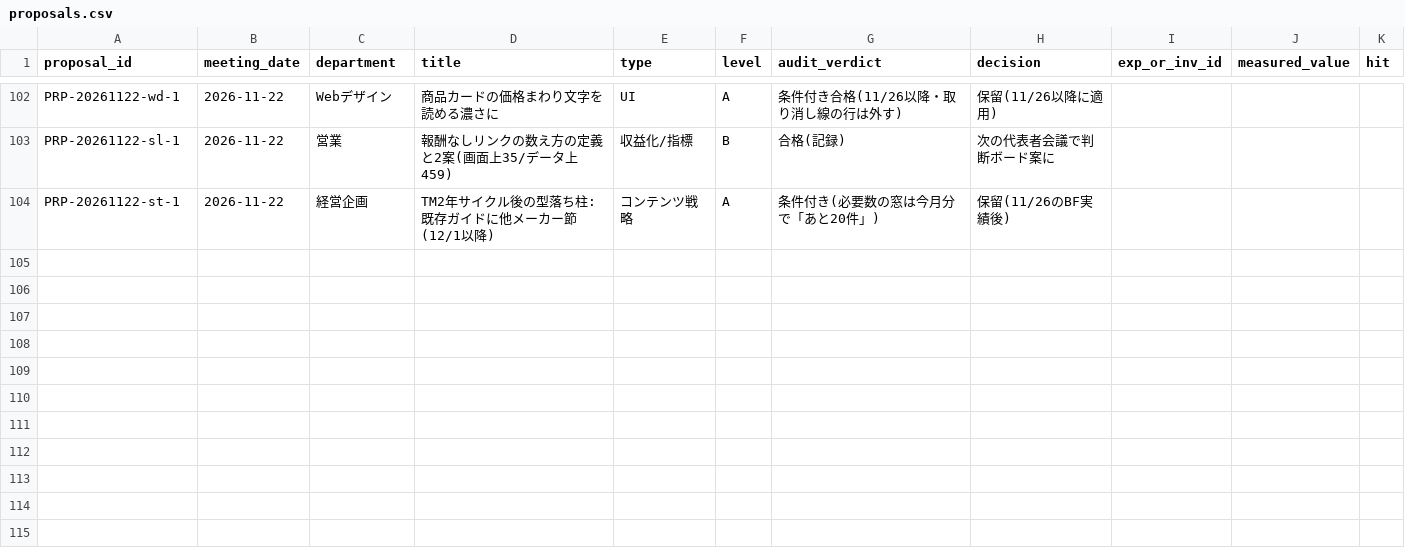
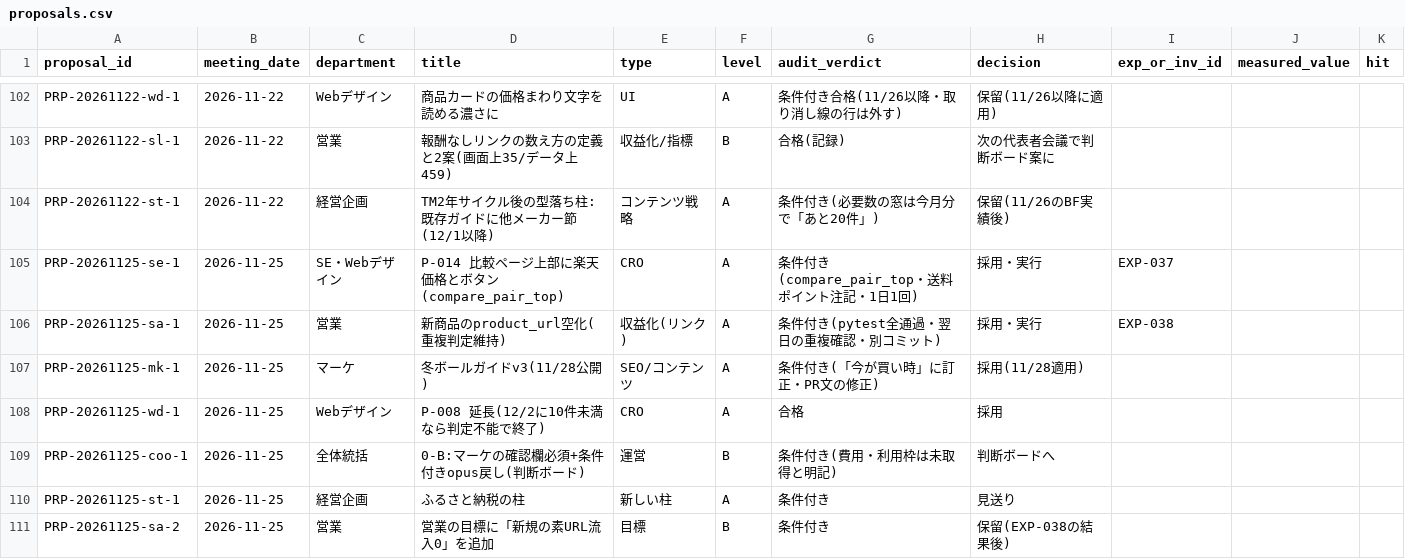
Before and after one commit to kiy-art/ddd, a CSV file: docs/knowledge/proposals.csv, drawn as a sheet; only a part is shown, gaps mark what is left out.

```diff
--- a/docs/knowledge/proposals.csv
+++ b/docs/knowledge/proposals.csv
@@ -104 +104,8 @@ PRP-20261122-sl-1,2026-11-22,営業,報酬なしリンクの数え方の定義
 PRP-20261122-st-1,2026-11-22,経営企画,TM2年サイクル後の型落ち柱:既存ガイドに他メーカー節(12/1以降),コンテンツ戦略,A,条件付き(必要数の窓は今月分で「あと20件」),保留(11/26のBF実績後),,,
+PRP-20261125-se-1,2026-11-25,SE・Webデザイン,P-014 比較ページ上部に楽天価格とボタン(compare_pair_top),CRO,A,条件付き(compare_pair_top・送料ポイント注記・1日1回),採用・実行,EXP-037,,
+PRP-20261125-sa-1,2026-11-25,営業,新商品のproduct_url空化(重複判定維持),収益化(リンク),A,条件付き(pytest全通過・翌日の重複確認・別コミット),採用・実行,EXP-038,,
+PRP-20261125-mk-1,2026-11-25,マーケ,冬ボールガイドv3(11/28公開),SEO/コンテンツ,A,条件付き(「今が買い時」に訂正・PR文の修正),採用(11/28適用),,,
+PRP-20261125-wd-1,2026-11-25,Webデザイン,P-008 延長(12/2に10件未満なら判定不能で終了),CRO,A,合格,採用,,,
+PRP-20261125-coo-1,2026-11-25,全体統括,0-B:マーケの確認欄必須+条件付きopus戻し(判断ボード),運営,B,条件付き(費用・利用枠は未取得と明記),判断ボードへ,,,
+PRP-20261125-st-1,2026-11-25,経営企画,ふるさと納税の柱,新しい柱,A,条件付き,見送り,,,
+PRP-20261125-sa-2,2026-11-25,営業,営業の目標に「新規の素URL流入0」を追加,目標,B,条件付き,保留(EXP-038の結果後),,,
```
Also changed, not shown: docs/knowledge/experiments.csv.
